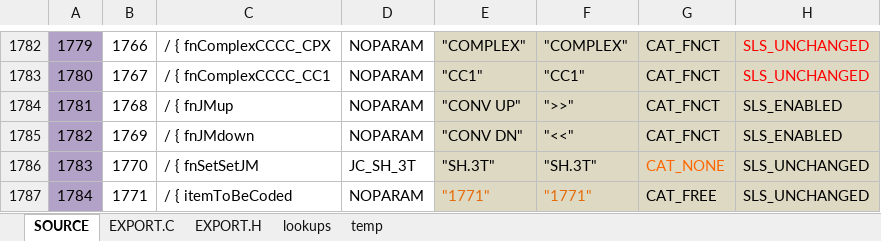
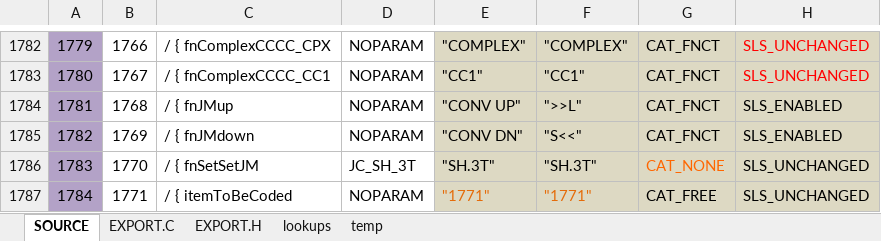
Before and after one commit to semi-simple/C43-mirror, an Excel workbook: src/2020-01-08 items.xlsx, sheet SOURCE, drawn as a sheet; only a part is shown, gaps mark what is left out; values as stored, in another font and other column widths than the file's, no borders; conditional formats not drawn; the diff names each change by its address in the sheet, - before the commit and + after, or states it on an @@ line.

```diff
--- a/src/2020-01-08 items.xlsx (sheet SOURCE)
+++ b/src/2020-01-08 items.xlsx (sheet SOURCE)
-F1784: ">>"
+F1784: ">>L"
-F1785: "<<"
+F1785: "S<<"
```
Also changed, not shown: sheet EXPORT.C, 3 other files.
